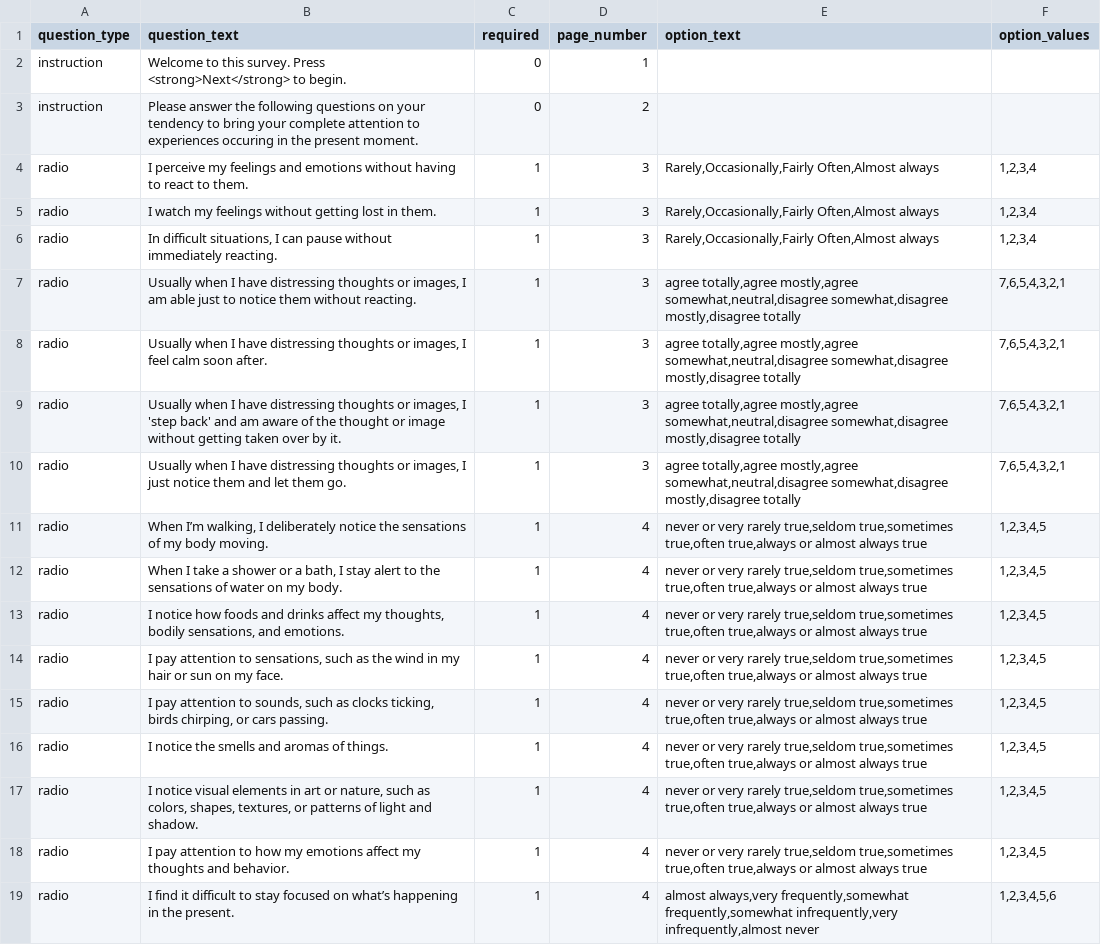
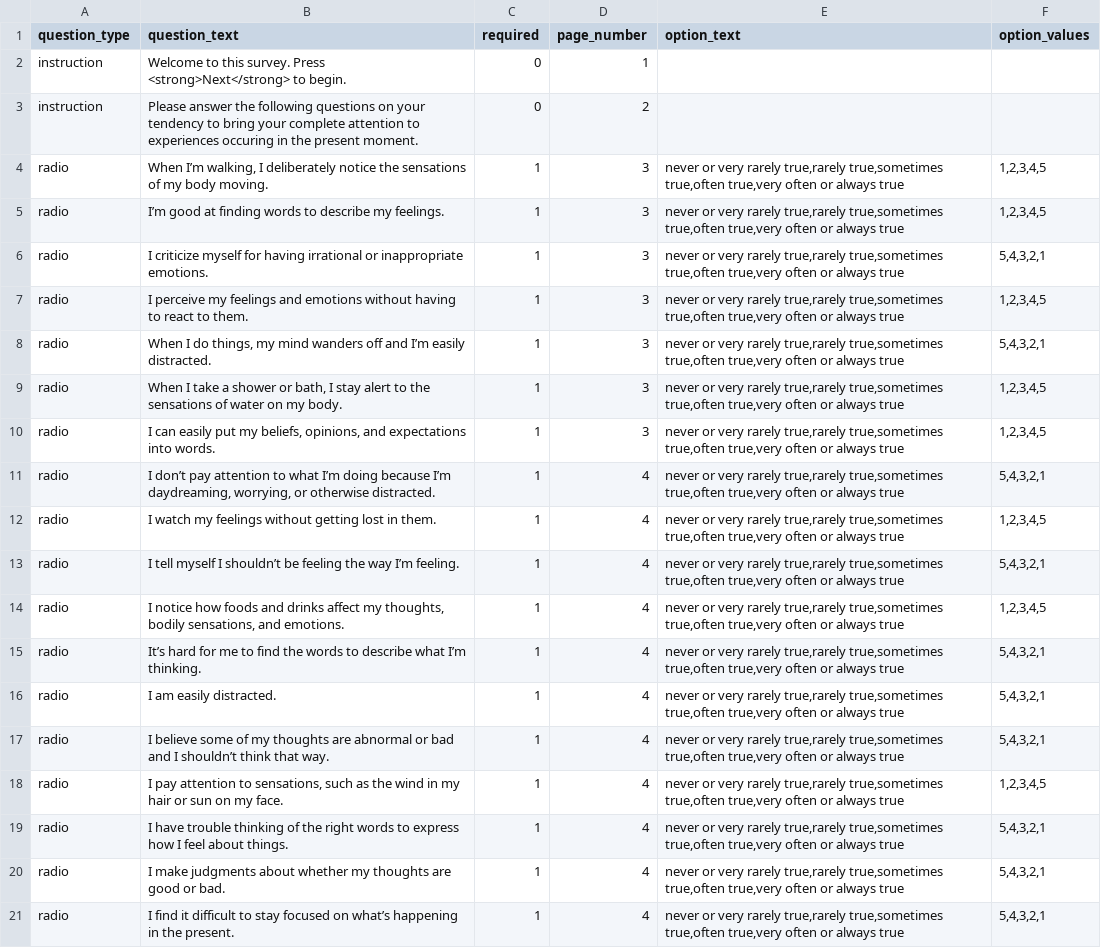
Before and after one commit to expfactory/expfactory-surveys, a TSV file: five_facet_mindfulness_survey/survey.tsv, drawn as a sheet; only a part is shown; removed rows and columns are numbered as before the commit, all else as after; the diff covers the shown part only; the diff names each change by its address in the sheet, - before the commit and + after, or states it on an @@ line.

```diff
--- a/five_facet_mindfulness_survey/survey.tsv
+++ b/five_facet_mindfulness_survey/survey.tsv
-B4 (question_text): I perceive my feelings and emotions without having to react to them.
+B4 (question_text): When I’m walking, I deliberately notice the sensations of my body moving.
-E4:E6 (option_text): Rarely,Occasionally,Fairly Often,Almost always
+E4:E6 (option_text): never or very rarely true,rarely true,sometimes true,often true,very often or always true
-F4:F5 (option_values): 1,2,3,4
+F4:F5 (option_values): 1,2,3,4,5
-B5 (question_text): I watch my feelings without getting lost in them.
+B5 (question_text): I’m good at finding words to describe my feelings.
-B6 (question_text): In difficult situations, I can pause without immediately reacting.
+B6 (question_text): I criticize myself for having irrational or inappropriate emotions.
-F6 (option_values): 1,2,3,4
+F6 (option_values): 5,4,3,2,1
-B7 (question_text): Usually when I have distressing thoughts or images, I am able just to notice them without reacting.
+B7 (question_text): I perceive my feelings and emotions without having to react to them.
-E7:E10 (option_text): agree totally,agree mostly,agree somewhat,neutral,disagree somewhat,disagree mostly,disagree totally
+E7:E10 (option_text): never or very rarely true,rarely true,sometimes true,often true,very often or always true
-F7 (option_values): 7,6,5,4,3,2,1
+F7 (option_values): 1,2,3,4,5
-B8 (question_text): Usually when I have distressing thoughts or images, I feel calm soon after.
+B8 (question_text): When I do things, my mind wanders off and I’m easily distracted.
-F8 (option_values): 7,6,5,4,3,2,1
+F8 (option_values): 5,4,3,2,1
-B9 (question_text): Usually when I have distressing thoughts or images, I 'step back' and am aware of the thought or image without getting taken over by it.
+B9 (question_text): When I take a shower or bath, I stay alert to the sensations of water on my body.
-F9:F10 (option_values): 7,6,5,4,3,2,1
+F9:F10 (option_values): 1,2,3,4,5
-B10 (question_text): Usually when I have distressing thoughts or images, I just notice them and let them go.
+B10 (question_text): I can easily put my beliefs, opinions, and expectations into words.
-B11 (question_text): When I’m walking, I deliberately notice the sensations of my body moving.
+B11 (question_text): I don’t pay attention to what I’m doing because I’m daydreaming, worrying, or otherwise distracted.
-E11:E12 (option_text): …very rarely true,seldom true,sometimes true,often true,always or almost always true
+E11:E12 (option_text): …very rarely true,rarely true,sometimes true,often true,very often or always true
-F11 (option_values): 1,2,3,4,5
+F11 (option_values): 5,4,3,2,1
-B12 (question_text): When I take a shower or a bath, I stay alert to the sensations of water on my body.
+B12 (question_text): I watch my feelings without getting lost in them.
+row 13: radio | I tell myself I shouldn’t be feeling the way I’m feeling. | 1 | 4 | never or very rarely true,rarely true,sometimes true,often true,very often or always true | 5,4,3,2,1
-E14 (option_text): …very rarely true,seldom true,sometimes true,often true,always or almost always true
+E14 (option_text): …very rarely true,rarely true,sometimes true,often true,very often or always true
+row 15: radio | It’s hard for me to find the words to describe what I’m thinking. | 1 | 4 | never or very rarely true,rarely true,sometimes true,often true,very often or always true | 5,4,3,2,1
+row 16: radio | I am easily distracted. | 1 | 4 | never or very rarely true,rarely true,sometimes true,often true,very often or always true | 5,4,3,2,1
+row 17: radio | I believe some of my thoughts are abnormal or bad and I shouldn’t think that way. | 1 | 4 | never or very rarely true,rarely true,sometimes true,often true,very often or always true | 5,4,3,2,1
-E18 (option_text): …very rarely true,seldom true,sometimes true,often true,always or almost always true
+E18 (option_text): …very rarely true,rarely true,sometimes true,often true,very often or always true
-row 15: radio | I pay attention to sounds, such as clocks ticking, birds chirping, or cars passing. | 1 | 4 | never or very rarely true,seldom true,sometimes true,often true,always or almost always true | 1,2,3,4,5
-row 16: radio | I notice the smells and aromas of things. | 1 | 4 | never or very rarely true,seldom true,sometimes true,often true,always or almost always true | 1,2,3,4,5
-B19 (question_text): I notice visual elements in art or nature, such as colors, shapes, textures, or patterns of light and shadow.
+B19 (question_text): I have trouble thinking of the right words to express how I feel about things.
-E19:E20 (option_text): …very rarely true,seldom true,sometimes true,often true,always or almost always true
+E19:E20 (option_text): …very rarely true,rarely true,sometimes true,often true,very often or always true
-F19:F20 (option_values): 1,2,3,4,5
+F19:F20 (option_values): 5,4,3,2,1
-B20 (question_text): I pay attention to how my emotions affect my thoughts and behavior.
+B20 (question_text): I make judgments about whether my thoughts are good or bad.
-E21 (option_text): almost always,very frequently,somewhat frequently,somewhat infrequently,very infrequently,almost never
+E21 (option_text): never or very rarely true,rarely true,sometimes true,often true,very often or always true
-F21 (option_values): 1,2,3,4,5,6
+F21 (option_values): 5,4,3,2,1
```
Also changed, not shown: 1 added row, 3 removed rows and 51 edited cells elsewhere in this file, alcohol_drugs_survey/survey.tsv, 2 other files.
